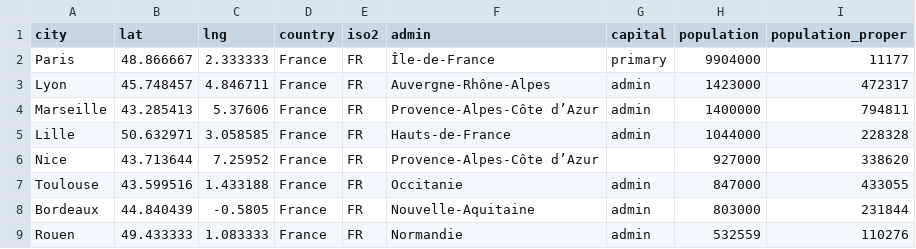
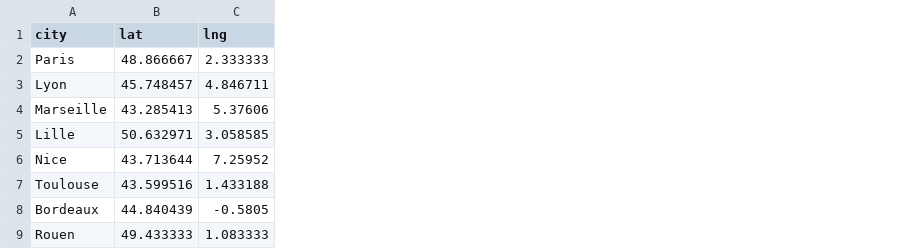
Before and after one commit to GelgonPolytechNantes/JupyterNotebooks-, a CSV file: fr.csv, drawn as a sheet; only a part is shown; the diff names each change by its address in the sheet, - before the commit and + after, or states it on an @@ line.

Commit message:
Add files via upload

```diff
--- a/fr.csv
+++ b/fr.csv
-column D (country), rows 2-9: all France
-column E (iso2), rows 2-9: all FR
-column F (admin), rows 2-9: Île-de-France | Auvergne-Rhône-Alpes | Provence-Alpes-Côte d’Azur | Hauts-de-France | Provence-Alpes-Côte d’Azur | Occitanie | Nouvelle-Aquitaine | Normandie
-column G (capital), rows 2-9: primary | admin | admin | admin |  | admin | admin | admin
-column H (population), rows 2-9: 9904000 | 1423000 | 1400000 | 1044000 | 927000 | 847000 | 803000 | 532559
-column I (population_proper), rows 2-9: 11177 | 472317 | 794811 | 228328 | 338620 | 433055 | 231844 | 110276
```
